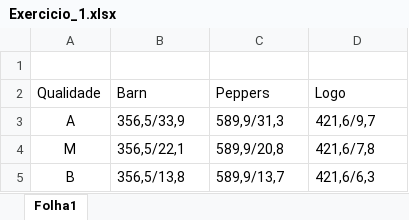
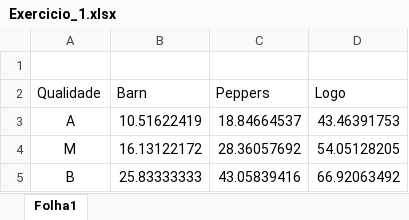
Before and after one commit to PeterWritesCode/MultG1, an Excel workbook: Exercicio_1.xlsx, sheet Folha1, drawn as a sheet; values as stored, in another font and other column widths than the file's, no borders; table styles not drawn; the diff names each change by its address in the sheet, - before the commit and + after, or states it on an @@ line.

Commit message:
excell atualizado

```diff
--- a/Exercicio_1.xlsx (sheet Folha1)
+++ b/Exercicio_1.xlsx (sheet Folha1)
-B3 (Barn): 356,5/33,9
+B3 (Barn): 10.51622419
-C3 (Peppers): 589,9/31,3
+C3 (Peppers): 18.84664537
-D3 (Logo): 421,6/9,7
+D3 (Logo): 43.46391753
-B4 (Barn): 356,5/22,1
+B4 (Barn): 16.13122172
-C4 (Peppers): 589,9/20,8
+C4 (Peppers): 28.36057692
-D4 (Logo): 421,6/7,8
+D4 (Logo): 54.05128205
-B5 (Barn): 356,5/13,8
+B5 (Barn): 25.83333333
-C5 (Peppers): 589,9/13,7
+C5 (Peppers): 43.05839416
-D5 (Logo): 421,6/6,3
+D5 (Logo): 66.92063492
```
